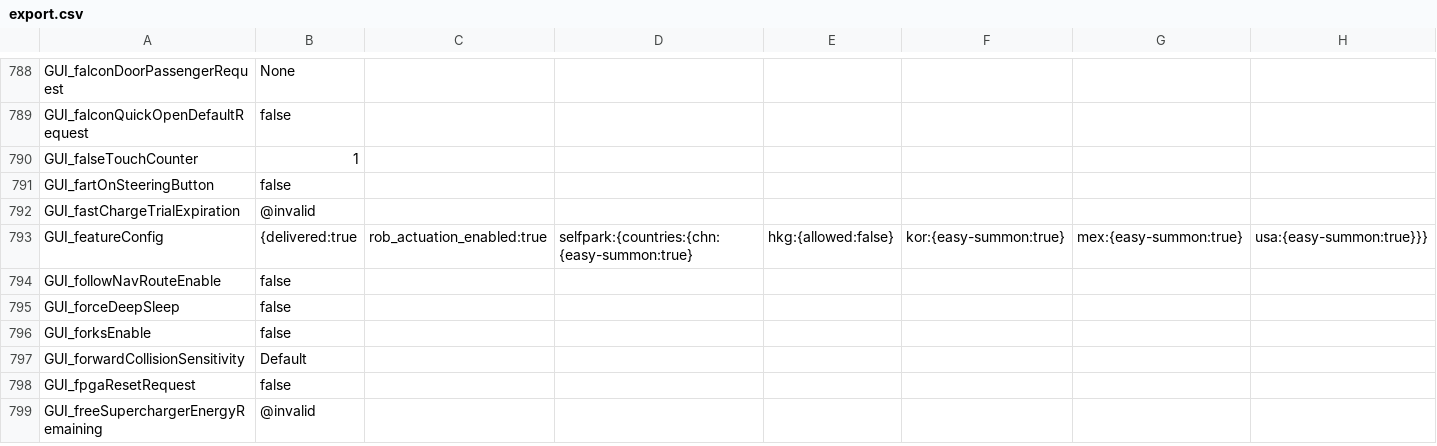
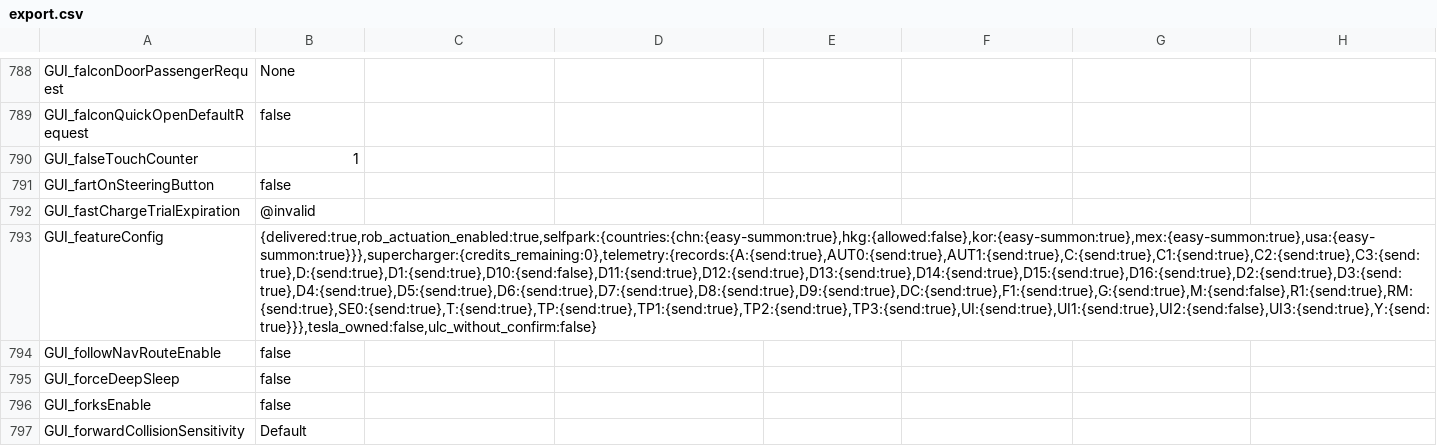
Before and after one commit to Lunars/tesla, a CSV file: dumps/2015.p85dl/export.csv, drawn as a sheet; only a part is shown, gaps mark what is left out; the shorter side is filled out with more unchanged rows; removed rows and columns are numbered as before the commit, all else as after; rows hold the shown columns only; the diff names each change by its address in the sheet, - before the commit and + after, or states it on an @@ line.

Commit message:
Update export.csv

```diff
--- a/dumps/2015.p85dl/export.csv
+++ b/dumps/2015.p85dl/export.csv
-row 793: GUI_featureConfig | {delivered:true | rob_actuation_enabled:true | selfpark:{countries:{chn:{easy-summon:true} | hkg:{allowed:false} | kor:{easy-summon:true} | mex:{easy-summon:true} | usa:{easy-summon:true}}}
+row 793: GUI_featureConfig | {delivered:true,rob_actuation_enabled:true,selfpark:{countries:{chn:{easy-summon:true},hkg:{allowed:false},kor:{easy-summon:true},mex:{easy-summon:true},usa:{easy-summon:true}}},supercharger:{credits_remaining:0},telemetry:{records:{A:{send:true},AUT0:{send:true},AUT1:{send:true},C:{send:true},C1:{send:true},C2:{send:true},C3:{send:true},D:{send:true},D1:{send:true},D10:{send:false},D11:{send:true},D12:{send:true},D13:{send:true},D14:{send:true},D15:{send:true},D16:{send:true},D2:{send:true},D3:{send:true},D4:{send:true},D5:{send:true},D6:{send:true},D7:{send:true},D8:{send:true},D9:{send:true},DC:{send:true},F1:{send:true},G:{send:true},M:{send:false},R1:{send:true},RM:{send:true},SE0:{send:true},T:{send:true},TP:{send:true},TP1:{send:true},TP2:{send:true},TP3:{send:true},UI:{send:true},UI1:{send:true},UI2:{send:false},UI3:{send:true},Y:{send:true}}},tesla_owned:false,ulc_without_confirm:false}
```
